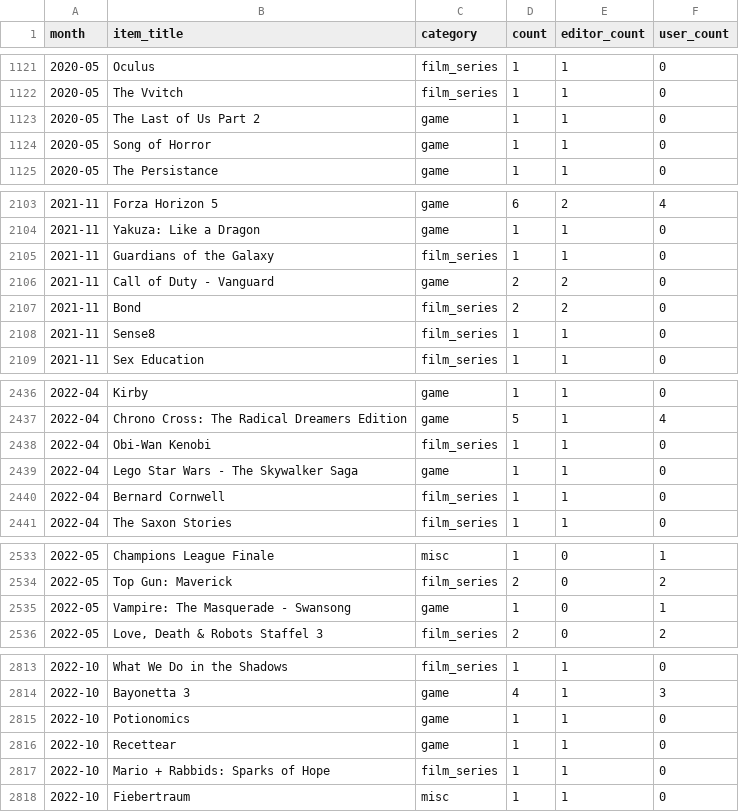
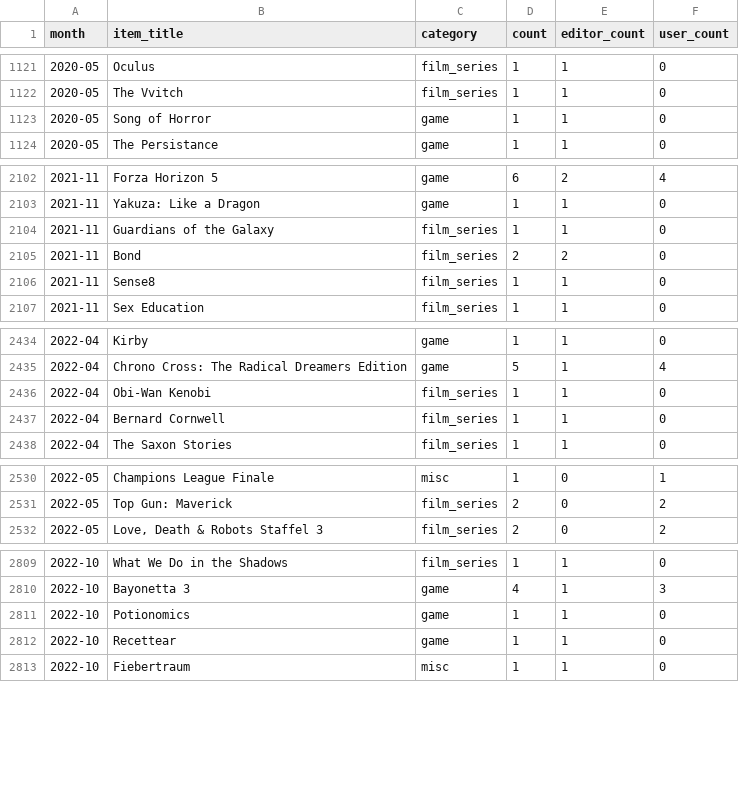
Before and after one commit to AlainBla/gg-stats, a CSV file: data/vorfreude.csv, drawn as a sheet; only a part is shown, gaps mark what is left out; the diff covers the shown part only.

Commit message:
data: merge 12 remaining duplicate title variants
Dune: Part Two, The Last of Us Part 2, Star Wars Jedi: Survivor,
Armored Core VI, Tactics Ogre: Reborn, Like a Dragon: Pirate Yakuza,
LEGO Star Wars: Die Skywalker Saga, Mario + Rabbids: Sparks of Hope,
Vampire: The Masquerade - Swansong, Call of Duty: Vanguard, u.a.
15 months recomputed.

```diff
--- a/data/vorfreude.csv
+++ b/data/vorfreude.csv
@@ -1122,3 +1122,2 @@ month,item_title,category,count,editor_count,user_count
 2020-05,The Vvitch,film_series,1,1,0
-2020-05,The Last of Us Part 2,game,1,1,0
 2020-05,Song of Horror,game,1,1,0
@@ -2105,3 +2104,2 @@ month,item_title,category,count,editor_count,user_count
 2021-11,Guardians of the Galaxy,film_series,1,1,0
-2021-11,Call of Duty - Vanguard,game,2,2,0
 2021-11,Bond,film_series,2,2,0
@@ -2438,3 +2436,2 @@ month,item_title,category,count,editor_count,user_count
 2022-04,Obi-Wan Kenobi,film_series,1,1,0
-2022-04,Lego Star Wars - The Skywalker Saga,game,1,1,0
 2022-04,Bernard Cornwell,film_series,1,1,0
@@ -2534,3 +2531,2 @@ month,item_title,category,count,editor_count,user_count
 2022-05,Top Gun: Maverick,film_series,2,0,2
-2022-05,Vampire: The Masquerade - Swansong,game,1,0,1
 2022-05,"Love, Death & Robots Staffel 3",film_series,2,0,2
@@ -2816,3 +2812,2 @@ month,item_title,category,count,editor_count,user_count
 2022-10,Recettear,game,1,1,0
-2022-10,Mario + Rabbids: Sparks of Hope,film_series,1,1,0
 2022-10,Fiebertraum,misc,1,1,0
```
Also changed, not shown: 6 removed rows and 40 edited cells elsewhere in this file, 2 other files.
